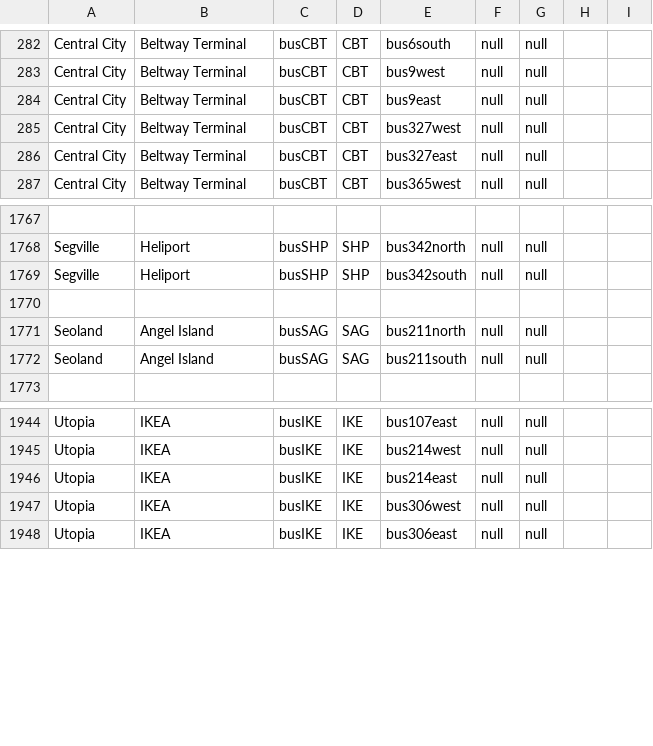
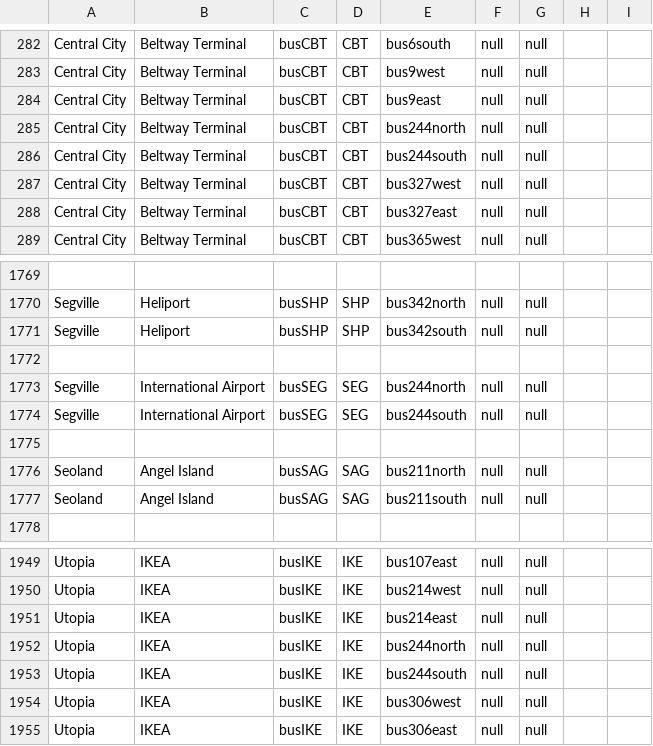
Before and after one commit to KittyCat11231/Feline-Holdings, a CSV file: src/intraroute/data/ui/stops/bus.csv, drawn as a sheet; only a part is shown, gaps mark what is left out; the diff names each change by its address in the sheet, - before the commit and + after, or states it on an @@ line.

Commit message:
IntraRoute data update

```diff
--- a/src/intraroute/data/ui/stops/bus.csv
+++ b/src/intraroute/data/ui/stops/bus.csv
+row 285: Central City | Beltway Terminal | busCBT | CBT | bus244north | null | null
+row 286: Central City | Beltway Terminal | busCBT | CBT | bus244south | null | null
+row 1773: Segville | International Airport | busSEG | SEG | bus244north | null | null
+row 1774: Segville | International Airport | busSEG | SEG | bus244south | null | null
+row 1775: (empty)
+row 1952: Utopia | IKEA | busIKE | IKE | bus244north | null | null
+row 1953: Utopia | IKEA | busIKE | IKE | bus244south | null | null
```
Also changed, not shown: src/intraroute/data/pathfinding/air.csv, src/intraroute/data/pathfinding/bus.csv, 11 other files.
